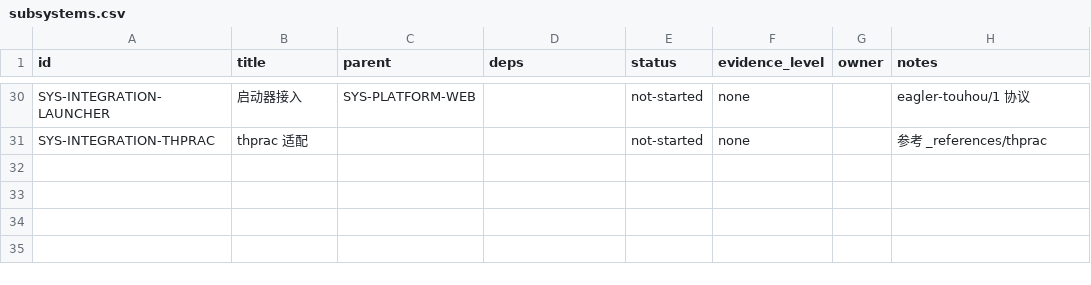
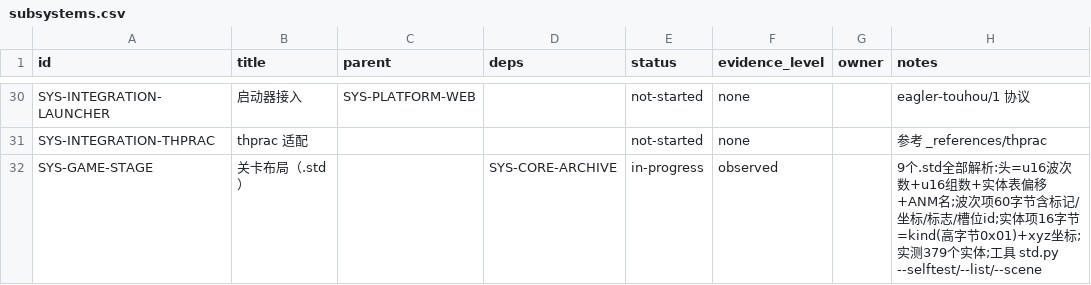
Before and after one commit to GreenSweet233/th185, a CSV file: th185_web/config/subsystems.csv, drawn as a sheet; only a part is shown, gaps mark what is left out; the diff names each change by its address in the sheet, - before the commit and + after, or states it on an @@ line.

```diff
--- a/th185_web/config/subsystems.csv
+++ b/th185_web/config/subsystems.csv
+row 32: SYS-GAME-STAGE | 关卡布局（.std） |  | SYS-CORE-ARCHIVE | in-progress | observed |  | 9个.std全部解析:头=u16波次数+u16组数+实体表偏移+ANM名;波次项60字节含标记/坐标/标志/槽位id;实体项16字节=kind(高字节0x01)+xyz坐标;实测379个实体;工具 std.py --selftest/--list/--scene
```
Also changed, not shown: th185_web/config/behaviors.csv, 4 other files.
